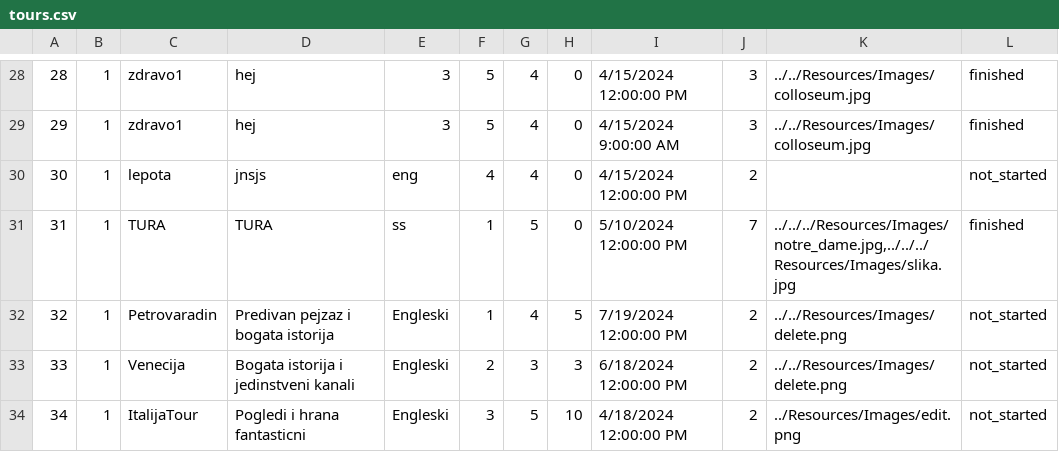
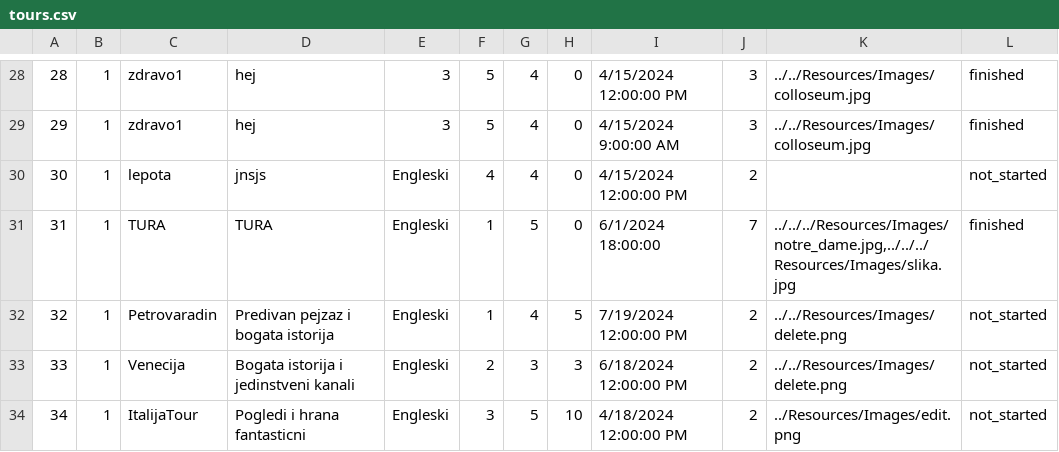
Before and after one commit to m4r1n4181/BookingApp, a CSV file: Resources/Data/tours.csv, drawn as a sheet; only a part is shown, gaps mark what is left out; the diff covers the shown part only; the diff names each change by its address in the sheet, - before the commit and + after, or states it on an @@ line.

```diff
--- a/Resources/Data/tours.csv
+++ b/Resources/Data/tours.csv
-E30: eng
+E30: Engleski
-E31: ss
+E31: Engleski
-I31: 5/10/2024 12:00:00 PM
+I31: 6/1/2024 18:00:00
```
Also changed, not shown: 7 removed rows, 49 edited cells and row numbers in column A elsewhere in this file, Resources/Data/keyPoint.csv, Resources/Data/tour-requests.csv, 31 other files.
